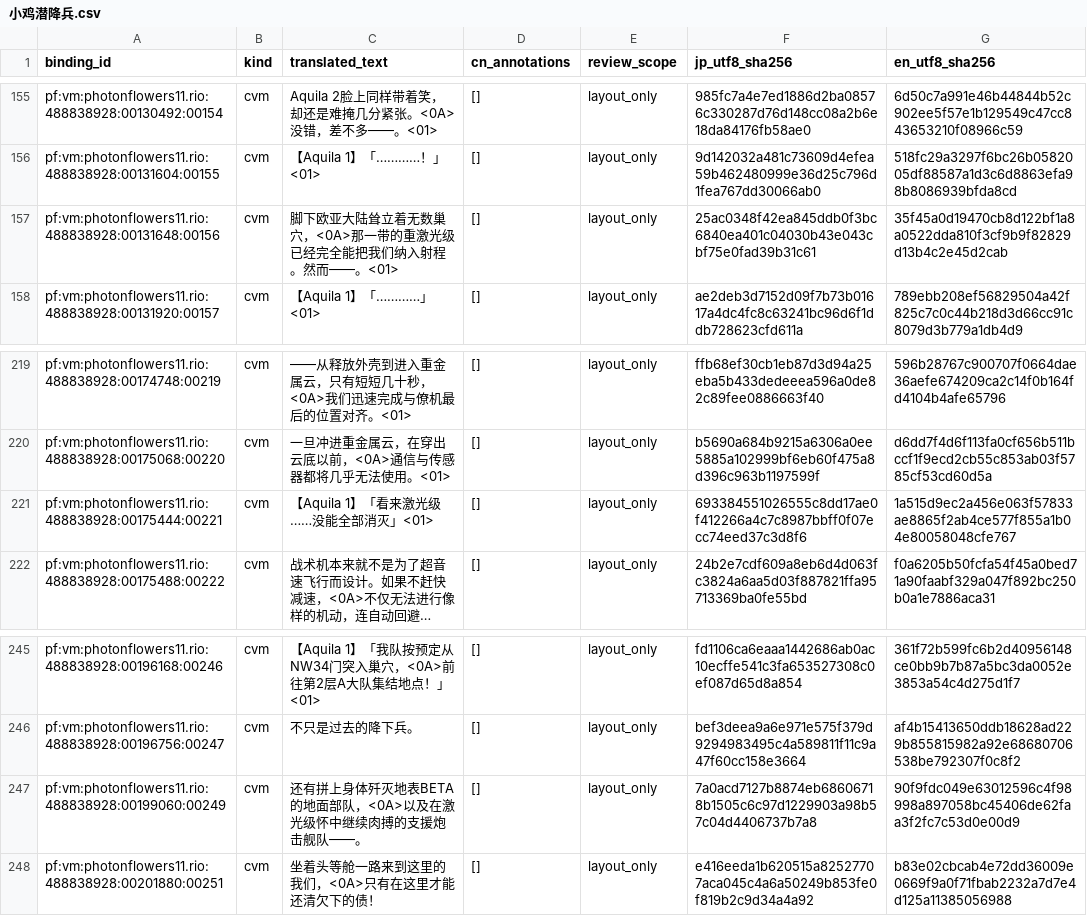
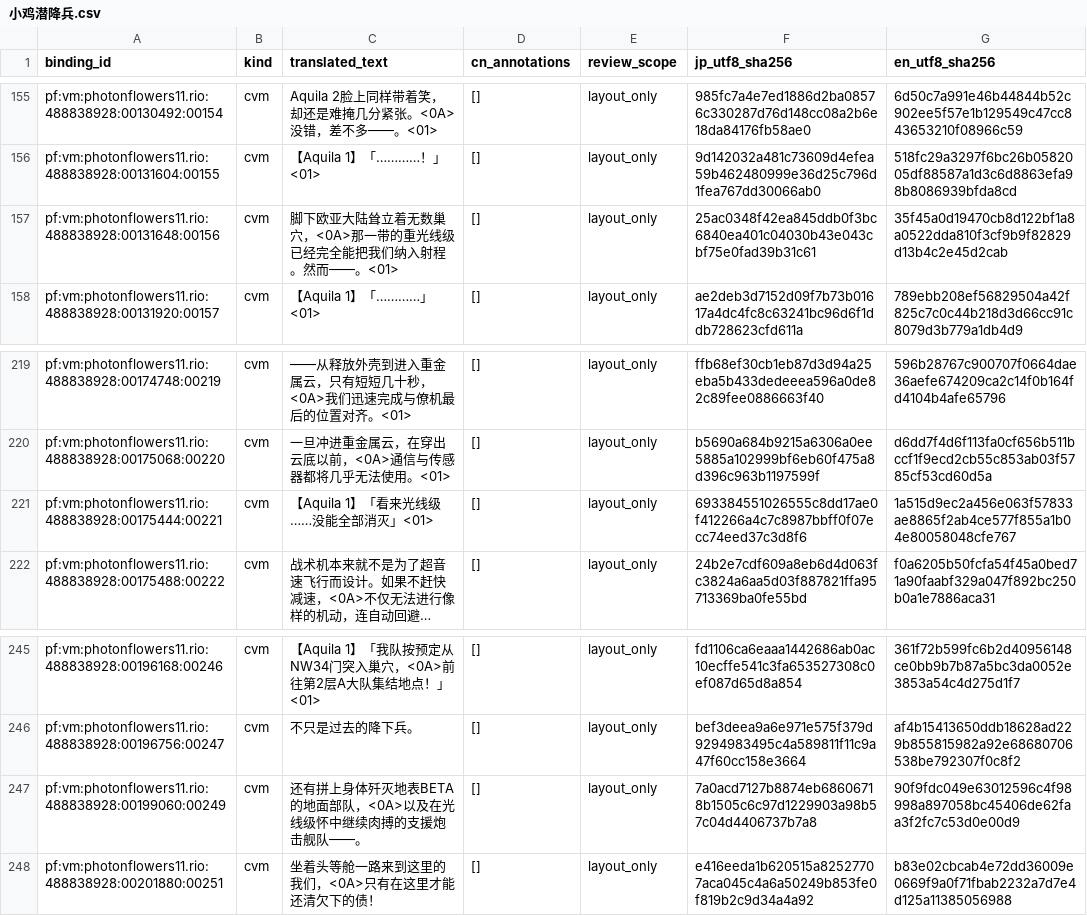
Before and after one commit to imnotsureyi-sys/muvluv-series-steam-cn-patch, a CSV file: rUGP/games/photonflowers/translations/小鸡潜降兵.csv, drawn as a sheet; only a part is shown, gaps mark what is left out; long unchanged cells end in …; the diff names each change by its address in the sheet, - before the commit and + after, or states it on an @@ line.

```diff
--- a/rUGP/games/photonflowers/translations/小鸡潜降兵.csv
+++ b/rUGP/games/photonflowers/translations/小鸡潜降兵.csv
-C157 (translated_text): …一带的重激光级已经完…
+C157 (translated_text): …一带的重光线级已经完…
-C221 (translated_text): 【Aquila 1】「看来激光级……没能全部消灭」<01>
+C221 (translated_text): 【Aquila 1】「看来光线级……没能全部消灭」<01>
-C247 (translated_text): …<0A>以及在激光级怀中继…
+C247 (translated_text): …<0A>以及在光线级怀中继…
```
Also changed, not shown: rUGP/games/photonflowers/translations/赎罪.csv, rUGP/games/photonflowers/translations/雨舞者.csv, 49 other files.
